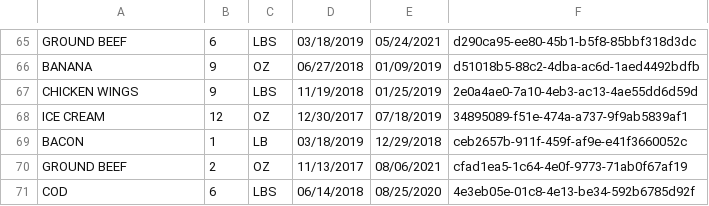
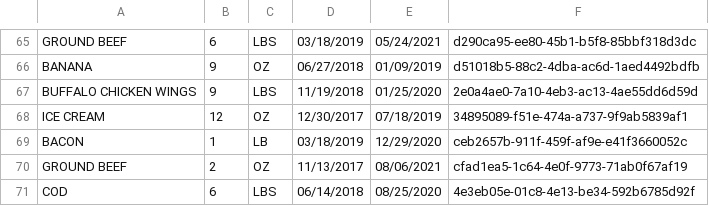
Before and after one commit to rxdps93/freezer-manager-desktop, a CSV file: src/main/resources/contents_uuid.csv, drawn as a sheet; only a part is shown, gaps mark what is left out.

Commit message:
Finalized ability to edit items; tables refresh properly following edit.

```diff
--- a/src/main/resources/contents_uuid.csv
+++ b/src/main/resources/contents_uuid.csv
@@ -66,5 +66,5 @@ GROUND BEEF,6,LBS,03/18/2019,05/24/2021,d290ca95-ee80-45b1-b5f8-85bbf318d3dc
 BANANA,9,OZ,06/27/2018,01/09/2019,d51018b5-88c2-4dba-ac6d-1aed4492bdfb
-CHICKEN WINGS,9,LBS,11/19/2018,01/25/2019,2e0a4ae0-7a10-4eb3-ac13-4ae55dd6d59d
+BUFFALO CHICKEN WINGS,9,LBS,11/19/2018,01/25/2020,2e0a4ae0-7a10-4eb3-ac13-4ae55dd6d59d
 ICE CREAM,12,OZ,12/30/2017,07/18/2019,34895089-f51e-474a-a737-9f9ab5839af1
-BACON,1,LB,03/18/2019,12/29/2018,ceb2657b-911f-459f-af9e-e41f3660052c
+BACON,1,LB,03/18/2019,12/29/2020,ceb2657b-911f-459f-af9e-e41f3660052c
 GROUND BEEF,2,OZ,11/13/2017,08/06/2021,cfad1ea5-1c64-4e0f-9773-71ab0f67af19
```
Also changed, not shown: 5 other files.
